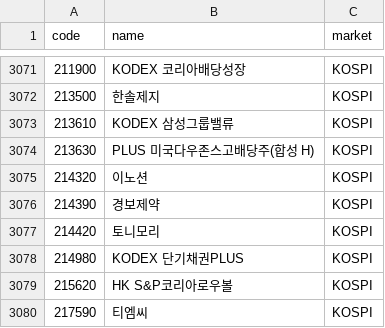
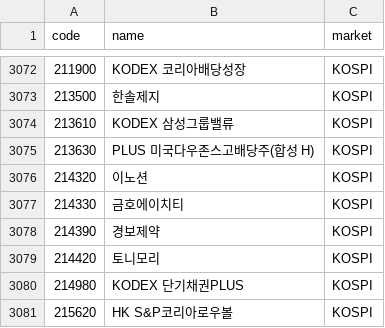
Before and after one commit to 84west0925-jk/kospi-signal-scanner, a CSV file: data/themes/_cache_stocks.csv, drawn as a sheet; only a part is shown, gaps mark what is left out; the shorter side is filled out with more unchanged rows; the diff covers the shown part only; the diff names each change by its address in the sheet, - before the commit and + after, or states it on an @@ line.

```diff
--- a/data/themes/_cache_stocks.csv
+++ b/data/themes/_cache_stocks.csv
+row 3077: 214330 | 금호에이치티 | KOSPI
```
Also changed, not shown: 3 added rows and 2 removed rows elsewhere in this file, data/themes/_cache_industry_membership.csv, data/themes/_cache_theme_membership.csv, 4 other files.
